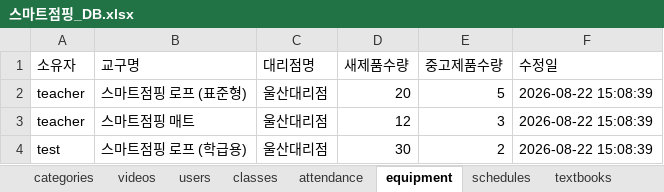
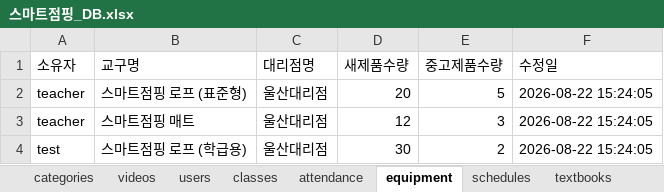
Before and after one commit to legoschool/smart-jumping, an Excel workbook: 스마트점핑_DB.xlsx, sheet equipment, drawn as a sheet; values as stored, in another font and other column widths than the file's, no borders; the diff names each change by its address in the sheet, - before the commit and + after, or states it on an @@ line.

```diff
--- a/스마트점핑_DB.xlsx (sheet equipment)
+++ b/스마트점핑_DB.xlsx (sheet equipment)
-F2:F4 (수정일): 2026-08-22 15:08:39
+F2:F4 (수정일): 2026-08-22 15:24:05
```
Also changed, not shown: sheet attendance, sheet classes, 9 other files.
